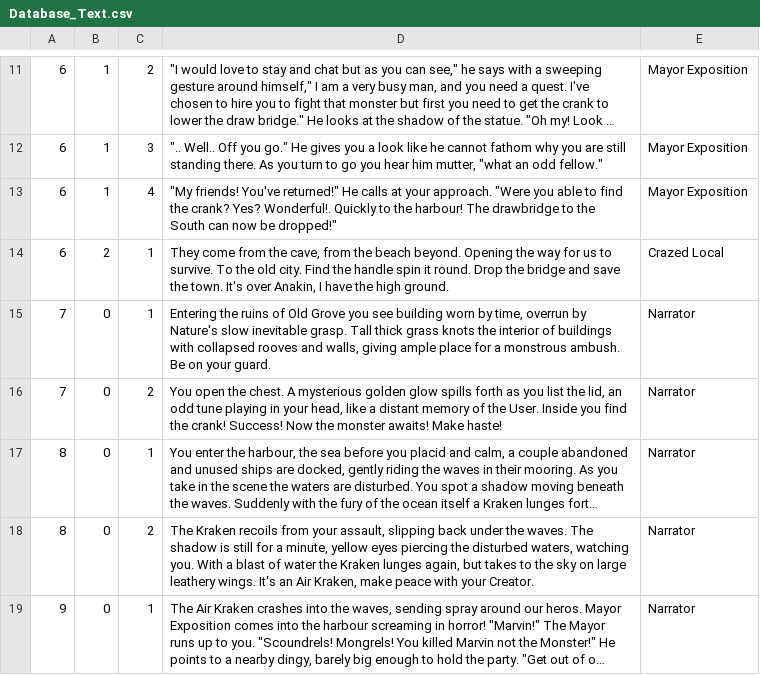
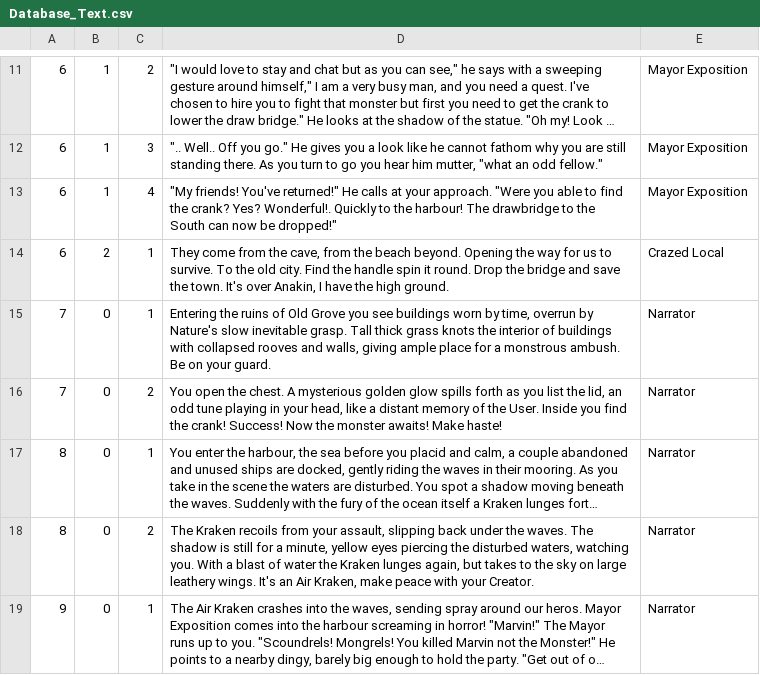
Before and after one commit to ZachWilliam/CPP_Repository, a CSV file: MapSystem/MapSystem v12/MapSystem/Database_Text.csv, drawn as a sheet; only a part is shown, gaps mark what is left out; long unchanged cells end in ….

Commit message:
Update Database_Text.csv

```diff
--- a/MapSystem/MapSystem v12/MapSystem/Database_Text.csv
+++ b/MapSystem/MapSystem v12/MapSystem/Database_Text.csv
@@ -14,3 +14,3 @@
 6;2;1;They come from the cave, from the beach beyond. Opening the way for us to survive. To the old city. Find the handle spin it round. Drop the bridge and save the town. It's over Anakin, I have the high ground.;Crazed Local
-7;0;1; Entering the ruins of Old Grove you see building worn by time, overrun by Nature's slow inevitable grasp. Tall thick grass knots the interior of buildings with collapsed rooves and walls, giving ample place for a monstrous ambush. Be on your guard.; Narrator
+7;0;1; Entering the ruins of Old Grove you see buildings worn by time, overrun by Nature's slow inevitable grasp. Tall thick grass knots the interior of buildings with collapsed rooves and walls, giving ample place for a monstrous ambush. Be on your guard.; Narrator
 7;0;2;You open the chest. A mysterious golden glow spills forth as you list the lid, an odd tune playing in your head, like a distant memory of the User. Inside you find the crank! Success! Now the monster awaits! Make haste!;Narrator
```
